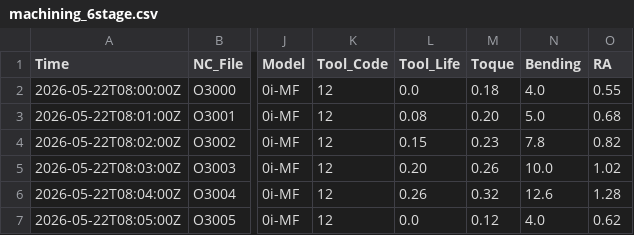
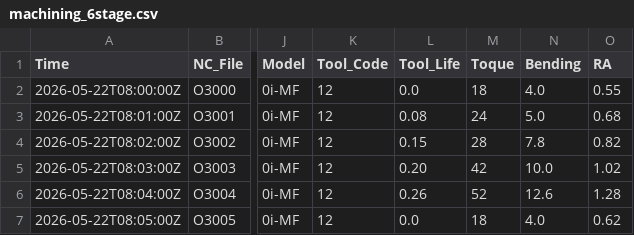
Before and after one commit to HoraceYang2019/Project-MachineCenter, a CSV file: UserInterfaceDesign/CNC/machining_6stage.csv, drawn as a sheet; only a part is shown, gaps mark what is left out; the diff names each change by its address in the sheet, - before the commit and + after, or states it on an @@ line.

```diff
--- a/UserInterfaceDesign/CNC/machining_6stage.csv
+++ b/UserInterfaceDesign/CNC/machining_6stage.csv
-M2 (Toque): 0.18
+M2 (Toque): 18
-M3 (Toque): 0.20
+M3 (Toque): 24
-M4 (Toque): 0.23
+M4 (Toque): 28
-M5 (Toque): 0.26
+M5 (Toque): 42
-M6 (Toque): 0.32
+M6 (Toque): 52
-M7 (Toque): 0.12
+M7 (Toque): 18
```
Also changed, not shown: 3 other files.
